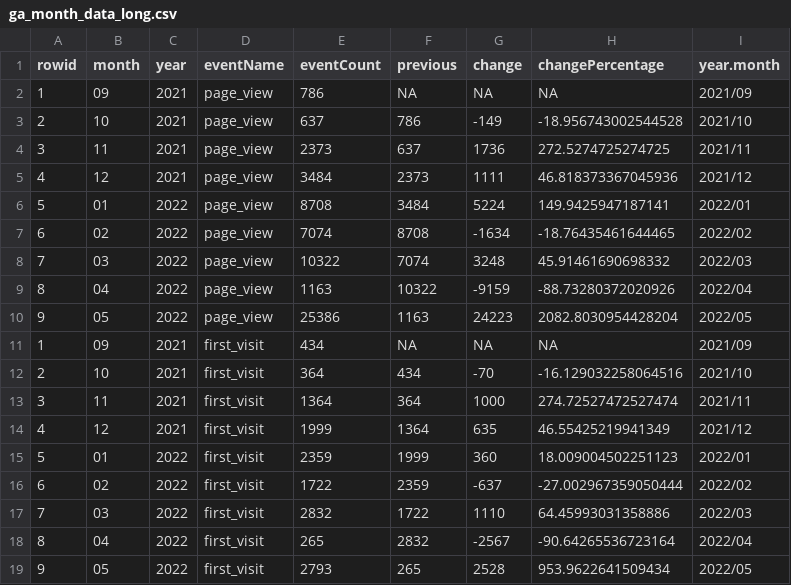
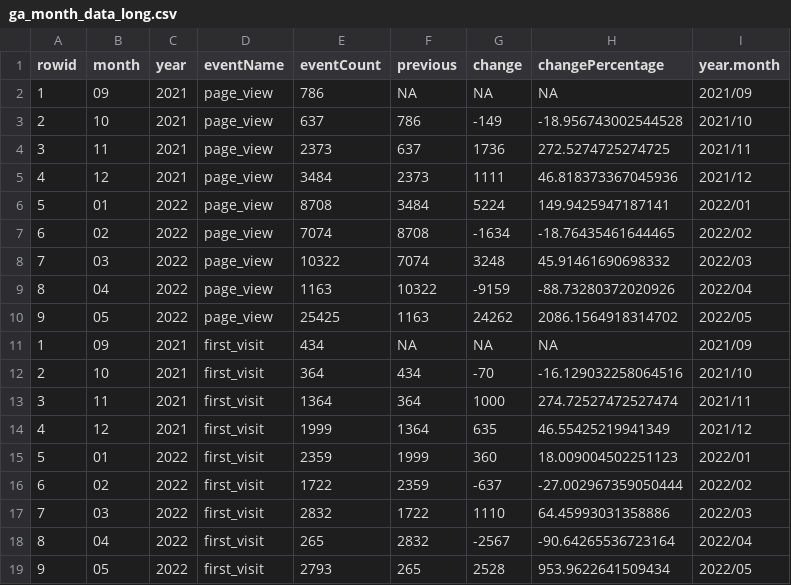
Before and after one commit to chankalong/chankalong.github.io, a CSV file: ga_month_data_long.csv, drawn as a sheet.

```diff
--- a/ga_month_data_long.csv
+++ b/ga_month_data_long.csv
@@ -9,3 +9,3 @@ rowid,month,year,eventName,eventCount,previous,change,changePercentage,year.mont
 8,04,2022,page_view,1163,10322,-9159,-88.73280372020926,2022/04
-9,05,2022,page_view,25386,1163,24223,2082.8030954428204,2022/05
+9,05,2022,page_view,25425,1163,24262,2086.1564918314702,2022/05
 1,09,2021,first_visit,434,NA,NA,NA,2021/09
```
Also changed, not shown: ga_month_data_wide.csv, 1 other file.
